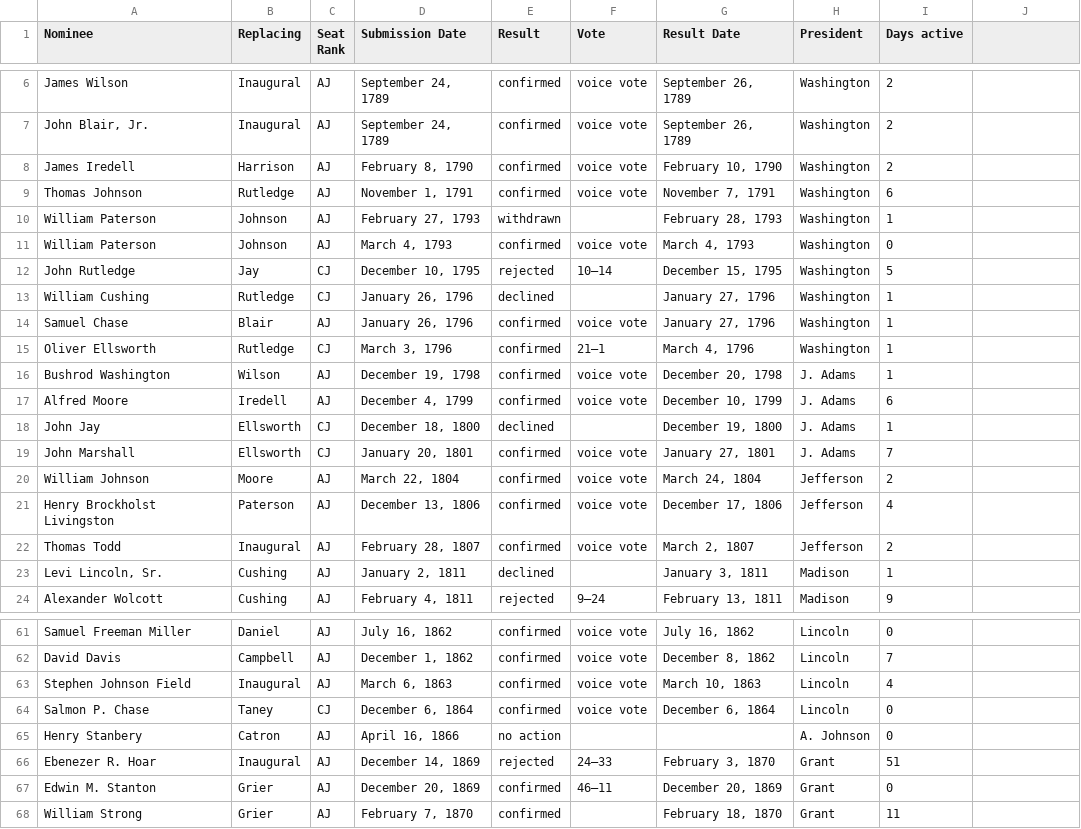
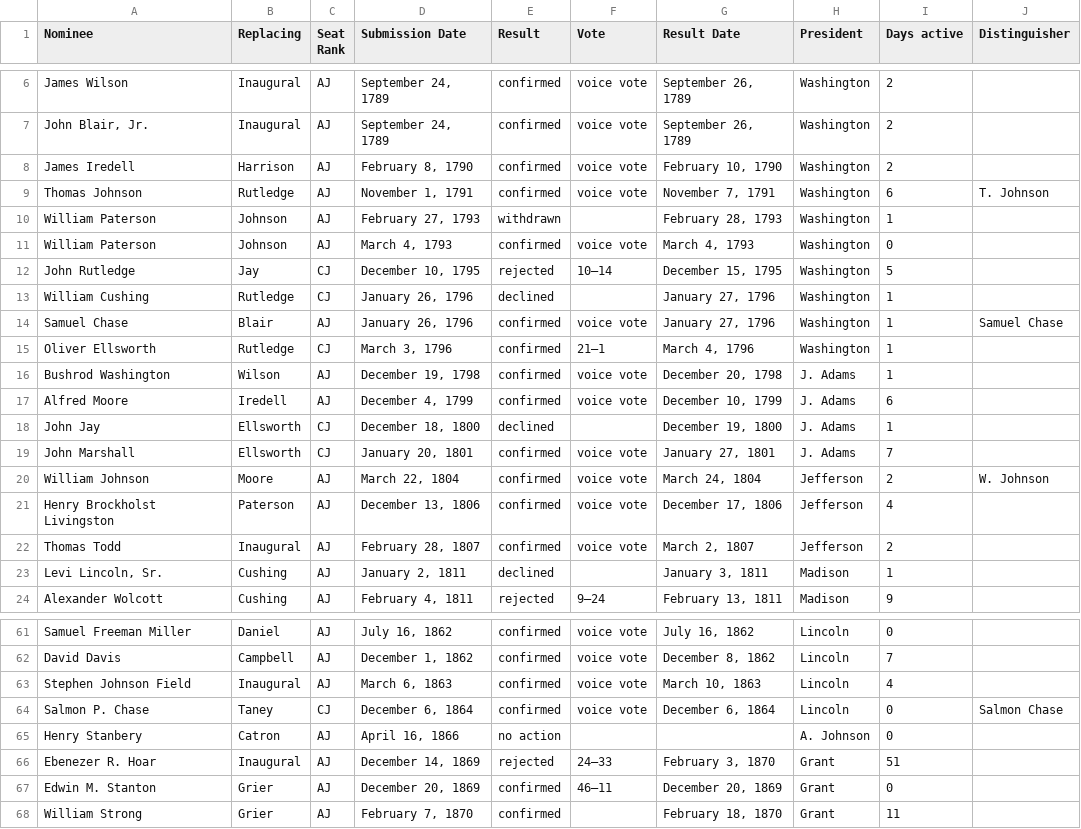
Before and after one commit to cincodenada/SupremeCourtNominations, a CSV file: nominations.csv, drawn as a sheet; only a part is shown, gaps mark what is left out; the diff names each change by its address in the sheet, - before the commit and + after, or states it on an @@ line.

Commit message:
Last names again, but distinguish if necessary

```diff
--- a/nominations.csv
+++ b/nominations.csv
-J1: (empty)
+J1: Distinguisher
-J9 (Distinguisher): (empty)
+J9 (Distinguisher): T. Johnson
-J14 (Distinguisher): (empty)
+J14 (Distinguisher): Samuel Chase
-J20 (Distinguisher): (empty)
+J20 (Distinguisher): W. Johnson
-J64 (Distinguisher): (empty)
+J64 (Distinguisher): Salmon Chase
```
Also changed, not shown: 2 other files.
